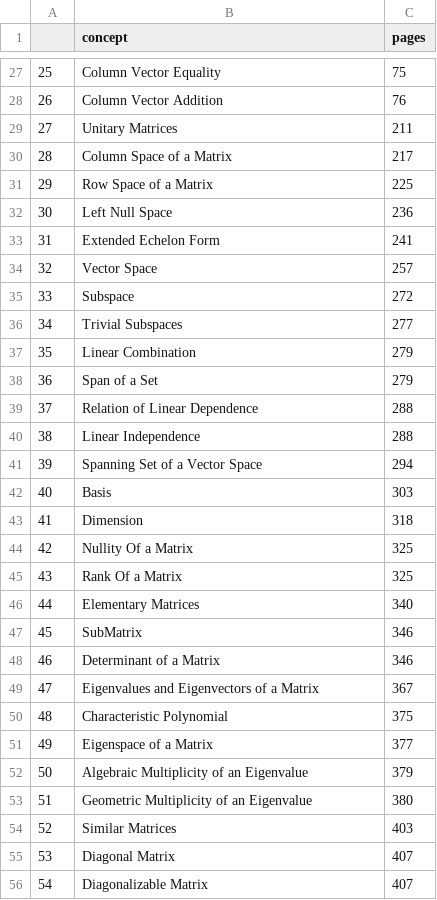
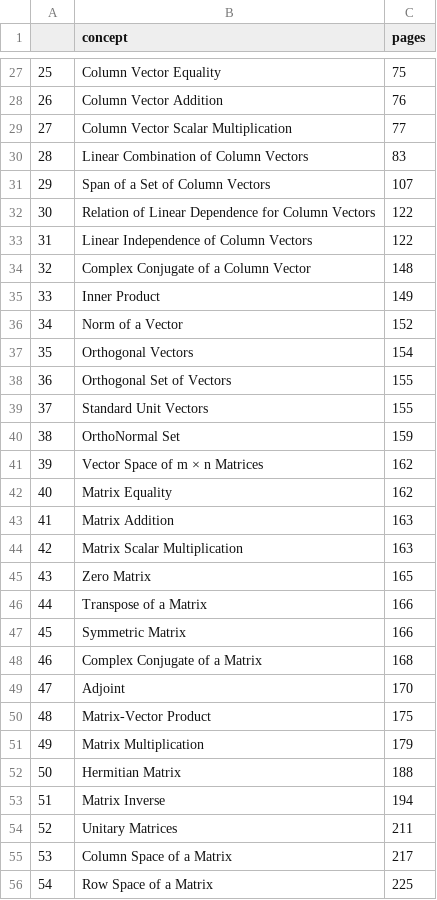
Before and after one commit to mlcolab/learning-dependencies, a CSV file: dat/index/Beezer_First_Course.csv, drawn as a sheet; only a part is shown, gaps mark what is left out; the shorter side is filled out with more unchanged rows; addresses are those after the commit; the diff names each change by its address in the sheet, - before the commit and + after, or states it on an @@ line.

Commit message:
Update Beezer_First_Course.csv

```diff
--- a/dat/index/Beezer_First_Course.csv
+++ b/dat/index/Beezer_First_Course.csv
+row 29: 27 | Column Vector Scalar Multiplication | 77
+row 30: 28 | Linear Combination of Column Vectors | 83
+row 31: 29 | Span of a Set of Column Vectors | 107
+row 32: 30 | Relation of Linear Dependence for Column Vectors | 122
+row 33: 31 | Linear Independence of Column Vectors | 122
+row 34: 32 | Complex Conjugate of a Column Vector | 148
+row 35: 33 | Inner Product | 149
+row 36: 34 | Norm of a Vector | 152
+row 37: 35 | Orthogonal Vectors | 154
+row 38: 36 | Orthogonal Set of Vectors | 155
+row 39: 37 | Standard Unit Vectors | 155
+row 40: 38 | OrthoNormal Set | 159
+row 41: 39 | Vector Space of m × n Matrices | 162
+row 42: 40 | Matrix Equality | 162
+row 43: 41 | Matrix Addition | 163
+row 44: 42 | Matrix Scalar Multiplication | 163
+row 45: 43 | Zero Matrix | 165
+row 46: 44 | Transpose of a Matrix | 166
+row 47: 45 | Symmetric Matrix | 166
+row 48: 46 | Complex Conjugate of a Matrix | 168
+row 49: 47 | Adjoint | 170
+row 50: 48 | Matrix-Vector Product | 175
+row 51: 49 | Matrix Multiplication | 179
+row 52: 50 | Hermitian Matrix | 188
+row 53: 51 | Matrix Inverse | 194
@@ column A renumbered from row 54 down @@
```
